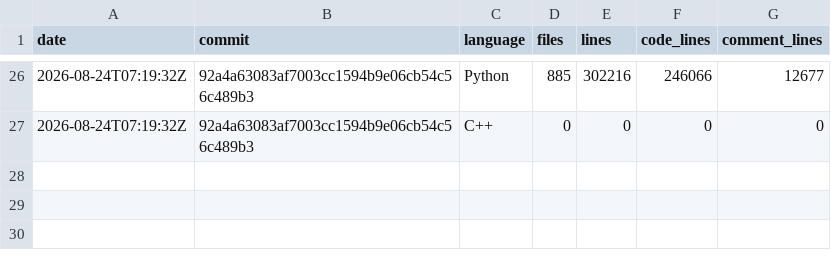
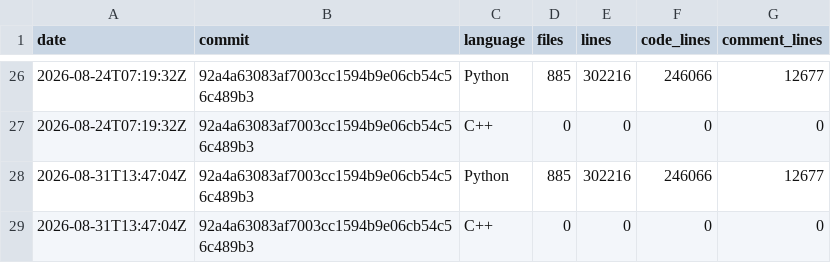
Before and after one commit to xadupre/xadupre.github.io, a CSV file: cache_data/yet-another-onnx-builder/loc.csv, drawn as a sheet; only a part is shown, gaps mark what is left out.

```diff
--- a/cache_data/yet-another-onnx-builder/loc.csv
+++ b/cache_data/yet-another-onnx-builder/loc.csv
@@ -27 +27,3 @@ date,commit,language,files,lines,code_lines,comment_lines
 2026-08-24T07:19:32Z,92a4a63083af7003cc1594b9e06cb54c56c489b3,C++,0,0,0,0
+2026-08-31T13:47:04Z,92a4a63083af7003cc1594b9e06cb54c56c489b3,Python,885,302216,246066,12677
+2026-08-31T13:47:04Z,92a4a63083af7003cc1594b9e06cb54c56c489b3,C++,0,0,0,0
```
Also changed, not shown: cache_data/yet-another-onnx-builder/wheel_sizes.csv.
